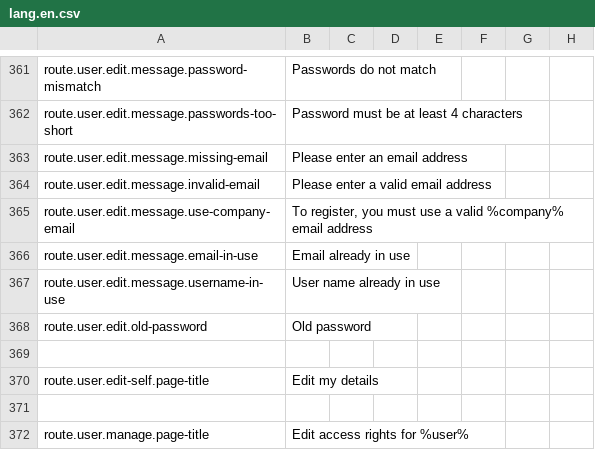
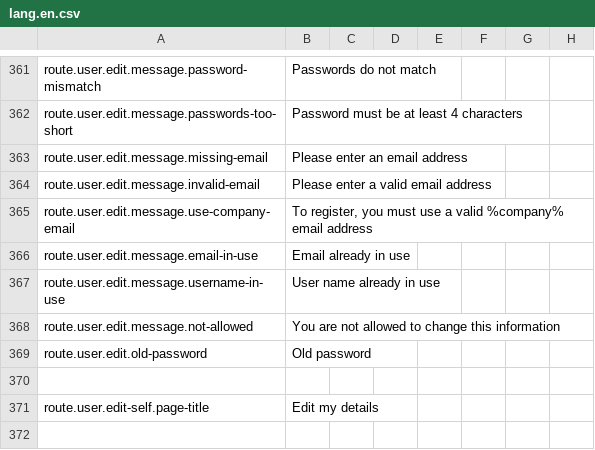
Before and after one commit to outlandishideas/social-monitor, a CSV file: languages/lang.en.csv, drawn as a sheet; only a part is shown, gaps mark what is left out; the shorter side is filled out with more unchanged rows.

```diff
--- a/languages/lang.en.csv
+++ b/languages/lang.en.csv
@@ -367,2 +367,3 @@
 "route.user.edit.message.username-in-use","User name already in use"
+"route.user.edit.message.not-allowed","You are not allowed to change this information"
 "route.user.edit.old-password","Old password"
```
Also changed, not shown: 1 other file.
